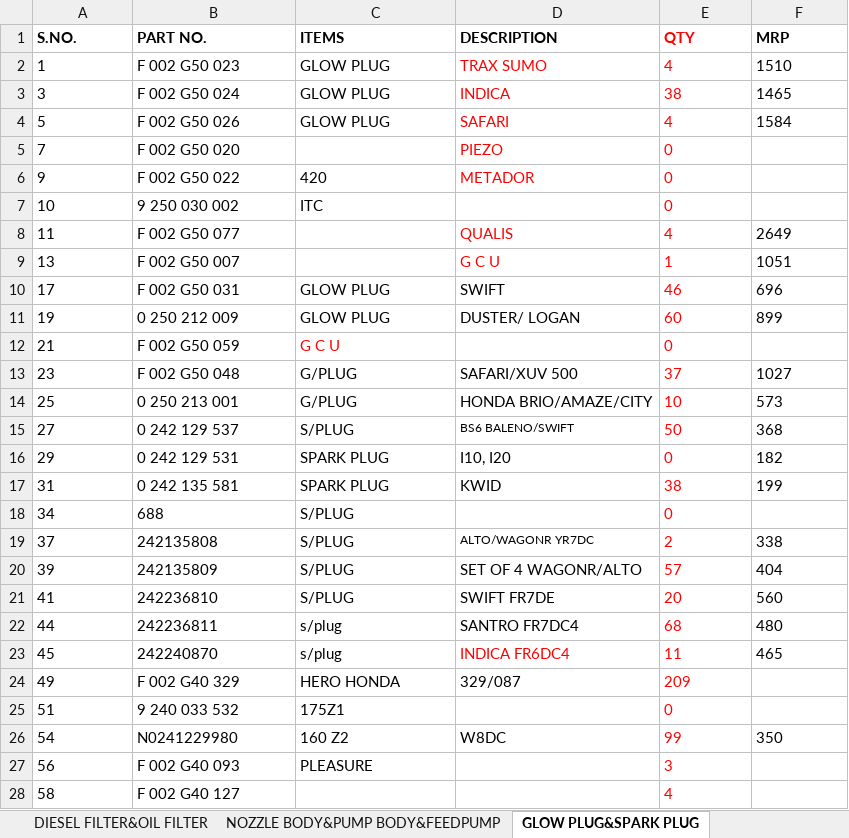
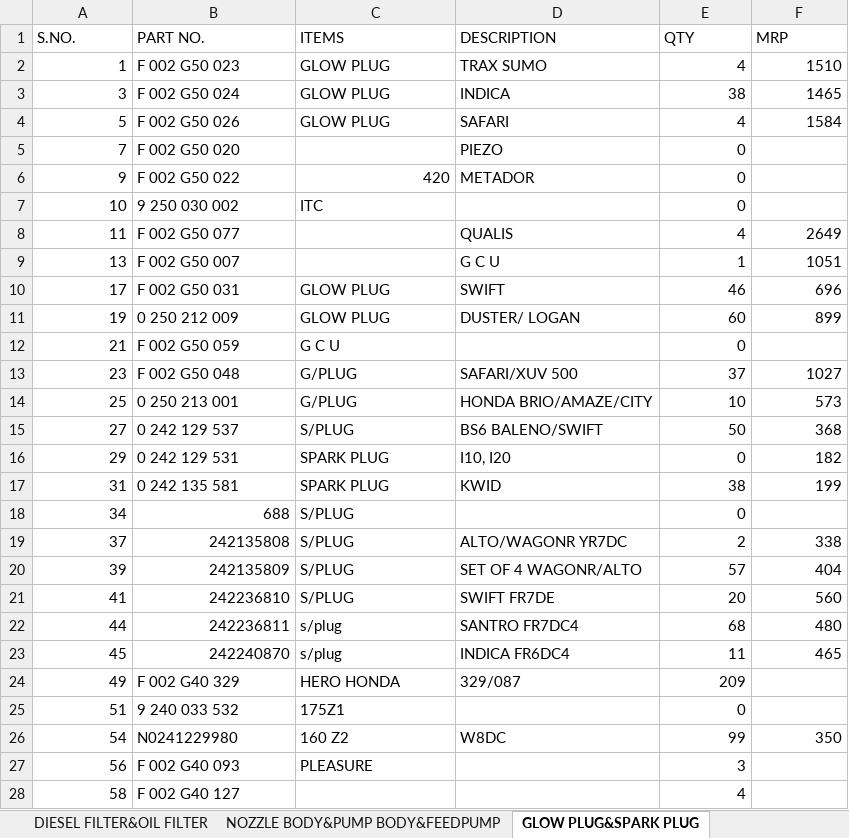
Before and after one commit to piyushh-ai/Update-Stock, an Excel workbook: public/BOSCH_STOCK1.xlsx, sheet GLOW PLUG&SPARK PLUG, drawn as a sheet; only a part is shown; values as stored, in another font and other column widths than the file's, no borders; the diff covers the shown part only; the diff names each change by its address in the sheet, - before the commit and + after, or states it on an @@ line.

```diff
--- a/public/BOSCH_STOCK1.xlsx (sheet GLOW PLUG&SPARK PLUG)
+++ b/public/BOSCH_STOCK1.xlsx (sheet GLOW PLUG&SPARK PLUG)
-A1:F1 bold: on
+A1:F1 bold: off
-E1 text colour: #FF0000
+E1 text colour: black
-A2:A17 alignment: left
+A2:A17 alignment: right
-D2:E6 text colour: #FF0000
+D2:E6 text colour: black
-E2:F4 alignment: left
+E2:F4 alignment: right
-E5:E7 alignment: left
+E5:E7 alignment: right
-C6 alignment: left
+C6 alignment: right
-E7 text colour: #FF0000
+E7 text colour: black
-D8:E9 text colour: #FF0000
+D8:E9 text colour: black
-E8:F11 alignment: left
+E8:F11 alignment: right
-E10:E22 text colour: #FF0000
+E10:E22 text colour: black
-C12 text colour: #FF0000
+C12 text colour: black
-E12 alignment: left
+E12 alignment: right
-E13:F17 alignment: left
+E13:F17 alignment: right
@@ D15 text size: larger @@
-A18:B23 alignment: left
+A18:B23 alignment: right
-E18 alignment: left
+E18 alignment: right
@@ D19 text size: larger @@
-E19:F23 alignment: left
+E19:F23 alignment: right
-D23:E23 text colour: #FF0000
+D23:E23 text colour: black
-A24:A28 alignment: left
+A24:A28 alignment: right
-E24:E28 text colour: #FF0000
+E24:E28 text colour: black
-E24:E25 alignment: left
+E24:E25 alignment: right
-E26:F26 alignment: left
+E26:F26 alignment: right
-E27:E28 alignment: left
+E27:E28 alignment: right
```
Also changed, not shown: cell formats elsewhere in this sheet, sheet COMPONENTS, sheet WIPER BLADE,PIPE,BRAKEPAD, sheet BULB,FANBELT,HORN, sheet ELEMENT, sheet NOZZLE BODY&PUMP BODY&FEEDPUMP, sheet NOZZLE, 7 more sheets, 18 other files.
